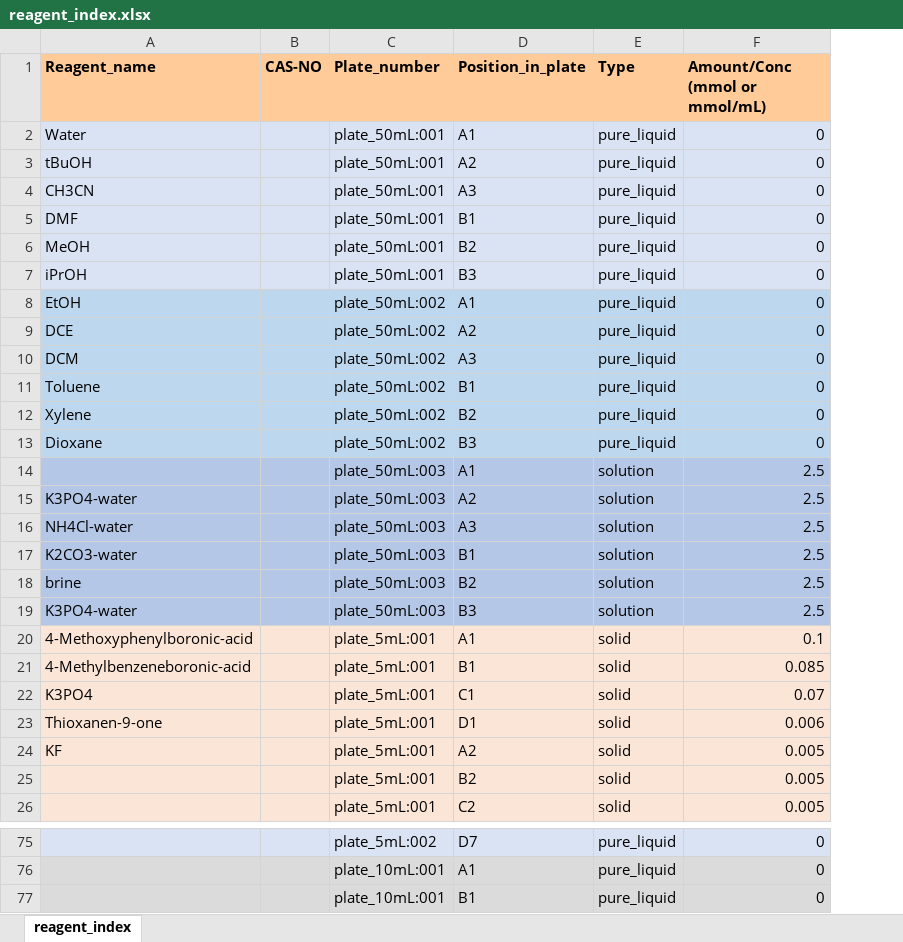
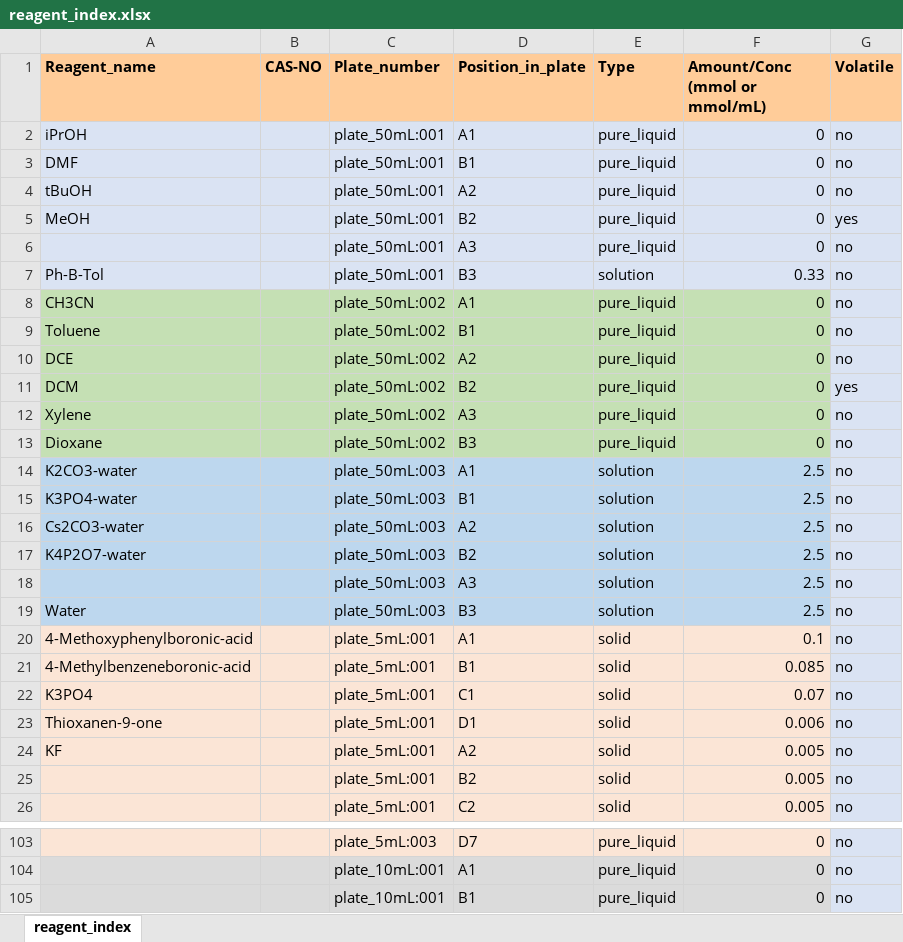
Before and after one commit to Synthesis-Automation/S2-Software, an Excel workbook: user_files/reagent_index.xlsx, sheet reagent_index, drawn as a sheet; only a part is shown, gaps mark what is left out; values as stored, in another font and other column widths than the file's, no borders; removed rows and columns are numbered as before the commit, all else as after; the diff covers the shown part only; the diff names each change by its address in the sheet, - before the commit and + after, or states it on an @@ line.

```diff
--- a/user_files/reagent_index.xlsx (sheet reagent_index)
+++ b/user_files/reagent_index.xlsx (sheet reagent_index)
+column G (Volatile), row 2: no; rows 4-6: no | yes | no; row 8: no; rows 10-17: no | yes | no | no | no | no | no | no; rows 19-26: all no; rows 103-105: all no
-A2 (Reagent_name): Water
+A2 (Reagent_name): iPrOH
@@ row 5 moved to row 3: DMF @@
-row 4: CH3CN |  | plate_50mL:001 | A3 | pure_liquid | 0
-A6 (Reagent_name): iPrOH
+A6 (Reagent_name): (empty)
-D6 (Position_in_plate): B3
+D6 (Position_in_plate): A3
+row 7: Ph-B-Tol |  | plate_50mL:001 | B3 | solution | 0.33 | no
-A8 (Reagent_name): EtOH
+A8 (Reagent_name): CH3CN
-A8:F8 fill: #BDD7EE
+A8:F8 fill: #C5E0B4
@@ row 11 moved to row 9: Toluene @@
-A10:F11 fill: #BDD7EE
+A10:F11 fill: #C5E0B4
-D11 (Position_in_plate): A3
+D11 (Position_in_plate): B2
-A12:F13 fill: #BDD7EE
+A12:F13 fill: #C5E0B4
-D12 (Position_in_plate): B2
+D12 (Position_in_plate): A3
-A14 (Reagent_name): (empty)
+A14 (Reagent_name): K2CO3-water
-D15 (Position_in_plate): A2
+D15 (Position_in_plate): B1
-row 16: NH4Cl-water |  | plate_50mL:003 | A3 | solution | 2.5
-A16 (Reagent_name): K2CO3-water
+A16 (Reagent_name): Cs2CO3-water
-D16 (Position_in_plate): B1
+D16 (Position_in_plate): A2
-A17 (Reagent_name): brine
+A17 (Reagent_name): K4P2O7-water
+row 18:  |  | plate_50mL:003 | A3 | solution | 2.5 | no
-A19 (Reagent_name): K3PO4-water
+A19 (Reagent_name): Water
-A103:F103 fill: #DAE3F3
+A103:F103 fill: #FBE5D6
-C103 (Plate_number): plate_5mL:002
+C103 (Plate_number): plate_5mL:003
```
Also changed, not shown: 44 added rows, 35 edited cells and cell formats elsewhere in this sheet, 31 other files.
